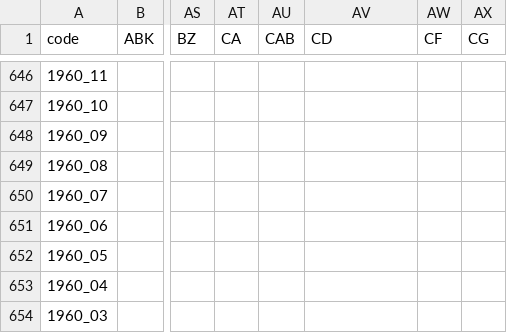
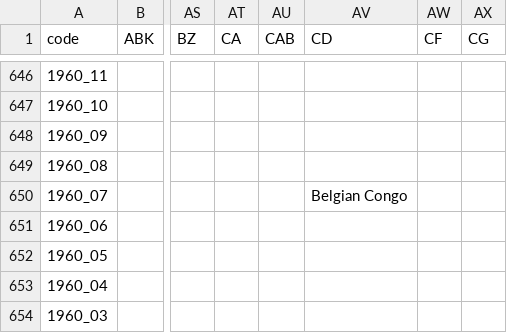
Before and after one commit to andrewebert/map, a CSV file: data/formal.csv, drawn as a sheet; only a part is shown, gaps mark what is left out; the diff names each change by its address in the sheet, - before the commit and + after, or states it on an @@ line.

```diff
--- a/data/formal.csv
+++ b/data/formal.csv
-AV650 (CD): (empty)
+AV650 (CD): Belgian Congo
```
Also changed, not shown: data/flag.csv, data/is.csv, 24 other files.
